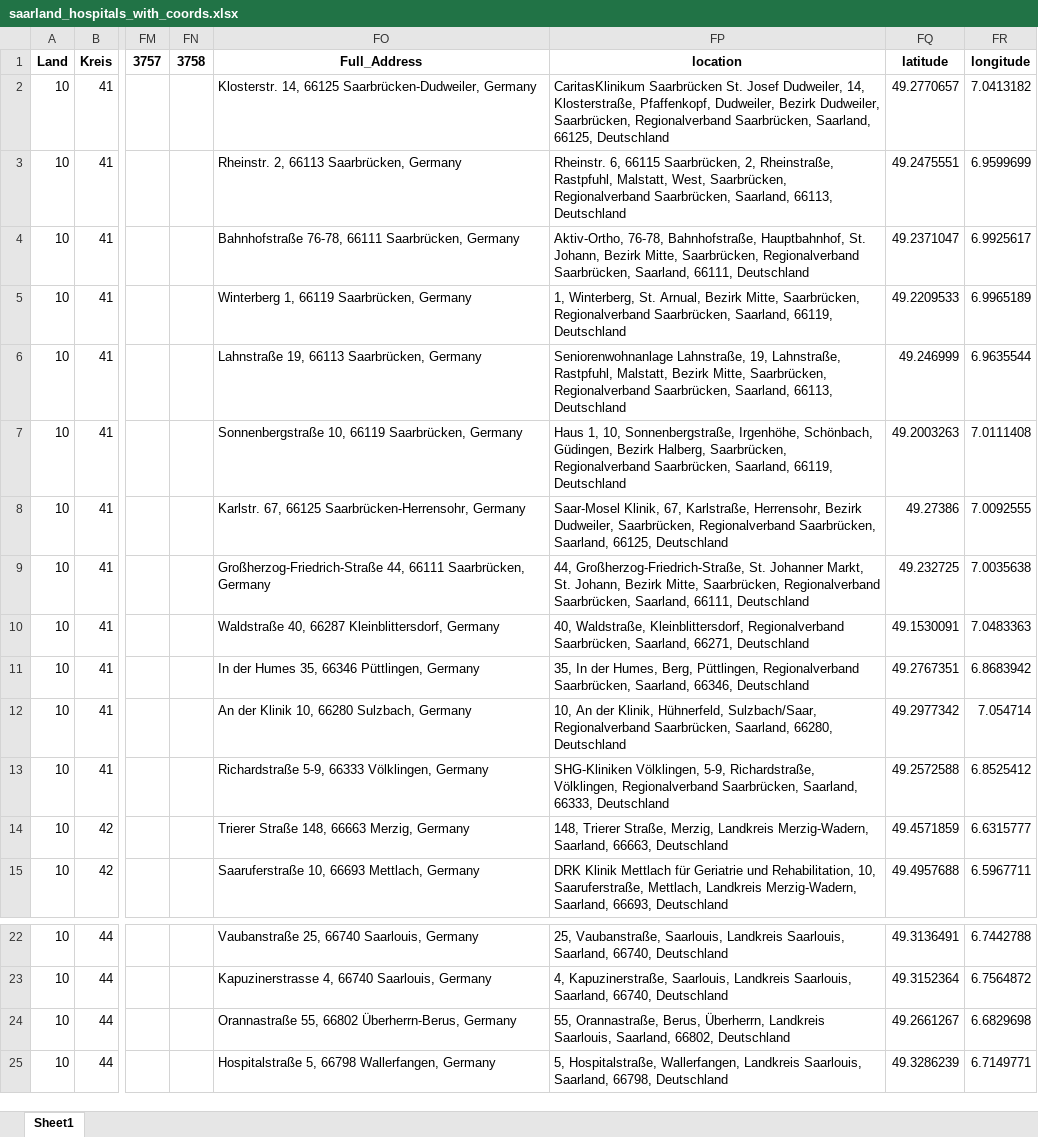
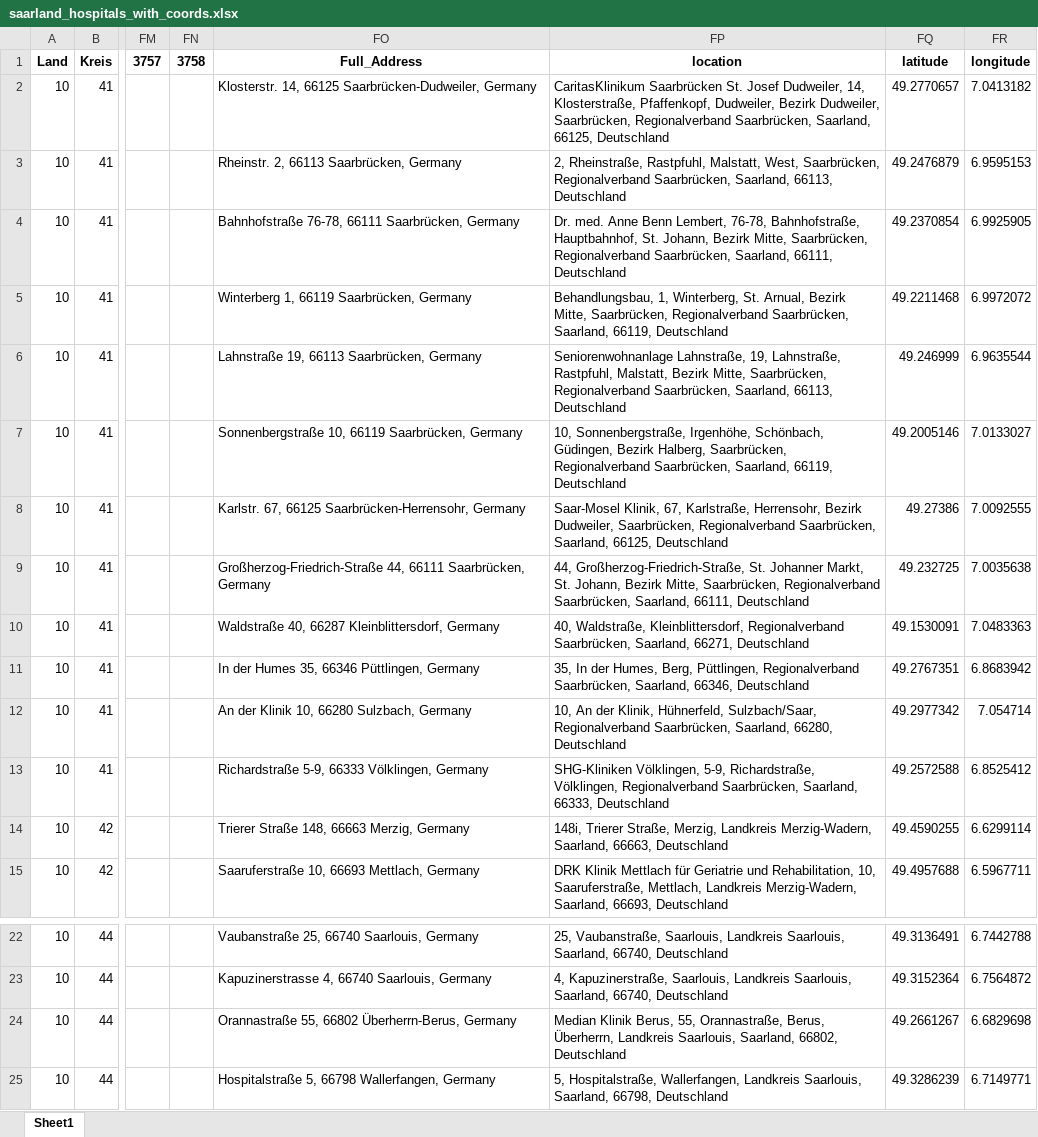
Before and after one commit to mwsyow/equity-aware-geospatial-ai-project, an Excel workbook: src/index_travel_accessibility/data/processed/saarland_hospitals_with_coords.xlsx, sheet Sheet1, drawn as a sheet; only a part is shown, gaps mark what is left out; values as stored, in another font and other column widths than the file's, no borders; the diff names each change by its address in the sheet, - before the commit and + after, or states it on an @@ line.

```diff
--- a/src/index_travel_accessibility/data/processed/saarland_hospitals_with_coords.xlsx (sheet Sheet1)
+++ b/src/index_travel_accessibility/data/processed/saarland_hospitals_with_coords.xlsx (sheet Sheet1)
-FP3: Rheinstr. 6, 66115 Saarbrücken, 2, Rheinstraße,…
+FP3: 2, Rheinstraße,…
-FQ3: 49.2475551
+FQ3: 49.2476879
-FR3: 6.9599699
+FR3: 6.9595153
-FP4: Aktiv-Ortho, 76-78, Bahnhofstraße,…
+FP4: Dr. med. Anne Benn Lembert, 76-78, Bahnhofstraße,…
-FQ4: 49.2371047
+FQ4: 49.2370854
-FR4: 6.9925617
+FR4: 6.9925905
-FP5: 1, Winterberg,…
+FP5: Behandlungsbau, 1, Winterberg,…
-FQ5: 49.2209533
+FQ5: 49.2211468
-FR5: 6.9965189
+FR5: 6.9972072
-FP7: Haus 1, 10, Sonnenbergstraße,…
+FP7: 10, Sonnenbergstraße,…
-FQ7: 49.2003263
+FQ7: 49.2005146
-FR7: 7.0111408
+FR7: 7.0133027
-FP14: 148, Trierer Straße,…
+FP14: 148i, Trierer Straße,…
-FQ14: 49.4571859
+FQ14: 49.4590255
-FR14: 6.6315777
+FR14: 6.6299114
-FP24: 55, Orannastraße,…
+FP24: Median Klinik Berus, 55, Orannastraße,…
```
Also changed, not shown: src/index_travel_accessibility/data/processed/calculated_metrics_from_travel_time.xlsx, src/index_travel_accessibility/data/processed/nearest_hospitals_to_sample_points.xlsx, 11 other files.
